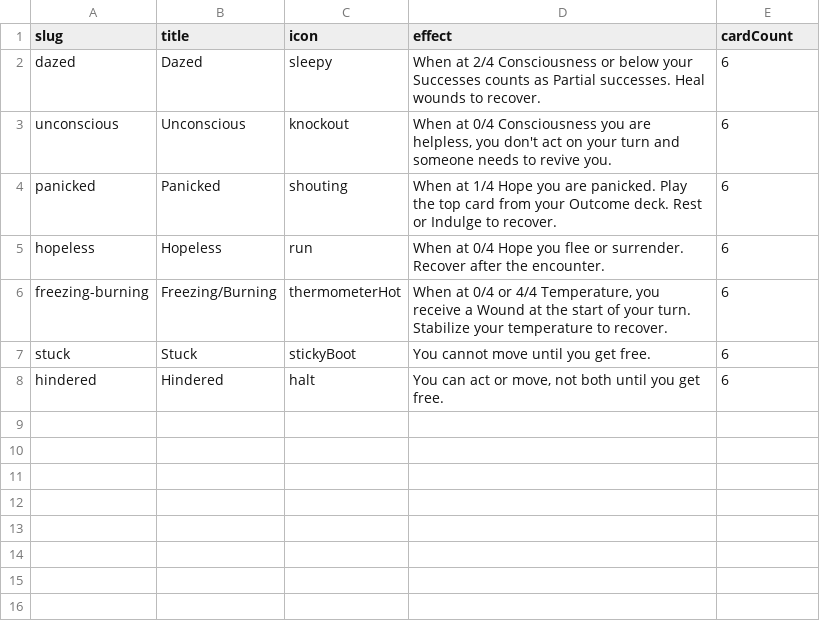
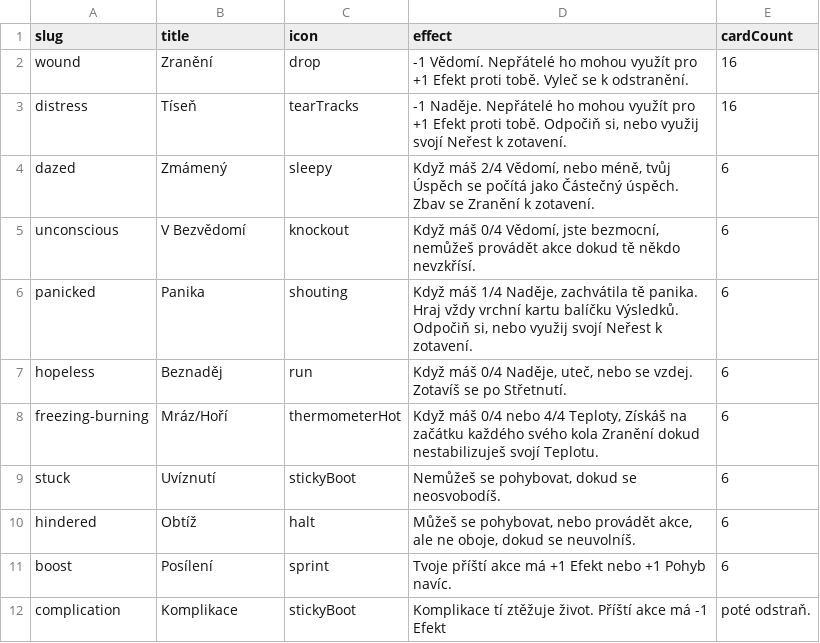
Before and after one commit to tomasreichmann/board-game-prototypes, a CSV file: src/prototypes/kick-ass-cards/data/effects.csv, drawn as a sheet.

```diff
--- a/src/prototypes/kick-ass-cards/data/effects.csv
+++ b/src/prototypes/kick-ass-cards/data/effects.csv
@@ -1,8 +1,12 @@
 slug,title,icon,effect,cardCount
-dazed,Dazed,sleepy,"When at 2/4 Consciousness or below your Successes counts as Partial successes. Heal wounds to recover.",6
-unconscious,Unconscious,knockout,"When at 0/4 Consciousness you are helpless, you don't act on your turn and someone needs to revive you.",6
-panicked,Panicked,shouting,"When at 1/4 Hope you are panicked. Play the top card from your Outcome deck. Rest or Indulge to recover.",6
-hopeless,Hopeless,run,"When at 0/4 Hope you flee or surrender. Recover after the encounter.",6
-freezing-burning,"Freezing/Burning",thermometerHot,"When at 0/4 or 4/4 Temperature, you receive a Wound at the start of your turn. Stabilize your temperature to recover.",6
-stuck,"Stuck",stickyBoot,"You cannot move until you get free.",6
-hindered,"Hindered",halt,"You can act or move, not both until you get free.",6
+wound,Zranění,drop,"-1 Vědomí. Nepřátelé ho mohou využít pro +1 Efekt proti tobě. Vyleč se k odstranění.",16
+distress,Tíseň,tearTracks,"-1 Naděje. Nepřátelé ho mohou využít pro +1 Efekt proti tobě. Odpočiň si, nebo využij svojí Neřest k zotavení.",16
+dazed,Zmámený,sleepy,"Když máš 2/4 Vědomí, nebo méně, tvůj Úspěch se počítá jako Částečný úspěch. Zbav se Zranění k zotavení.",6
+unconscious,V Bezvědomí,knockout,"Když máš 0/4 Vědomí, jste bezmocní, nemůžeš provádět akce dokud tě někdo nevzkřísí.",6
+panicked,Panika,shouting,"Když máš 1/4 Naděje, zachvátila tě panika. Hraj vždy vrchní kartu balíčku Výsledků. Odpočiň si, nebo využij svojí Neřest k zotavení.",6
+hopeless,Beznaděj,run,"Když máš 0/4 Naděje, uteč, nebo se vzdej. Zotavíš se po Střetnutí.",6
+freezing-burning,"Mráz/Hoří",thermometerHot,"Když máš 0/4 nebo 4/4 Teploty, Získáš na začátku každého svého kola Zranění dokud nestabilizuješ svojí Teplotu.",6
+stuck,"Uvíznutí",stickyBoot,"Nemůžeš se pohybovat, dokud se neosvobodíš.",6
+hindered,"Obtíž",halt,"Můžeš se pohybovat, nebo provádět akce, ale ne oboje, dokud se neuvolníš.",6
+boost,"Posílení",sprint,"Tvoje příští akce má +1 Efekt nebo +1 Pohyb navíc.",6
+complication,Komplikace,stickyBoot,Komplikace tí ztěžuje život. Příští akce má -1 Efekt, poté odstraň.
```
Also changed, not shown: src/prototypes/kick-ass-cards/data/assets.csv, src/prototypes/kick-ass-cards/data/outcomes.csv, 28 other files.
